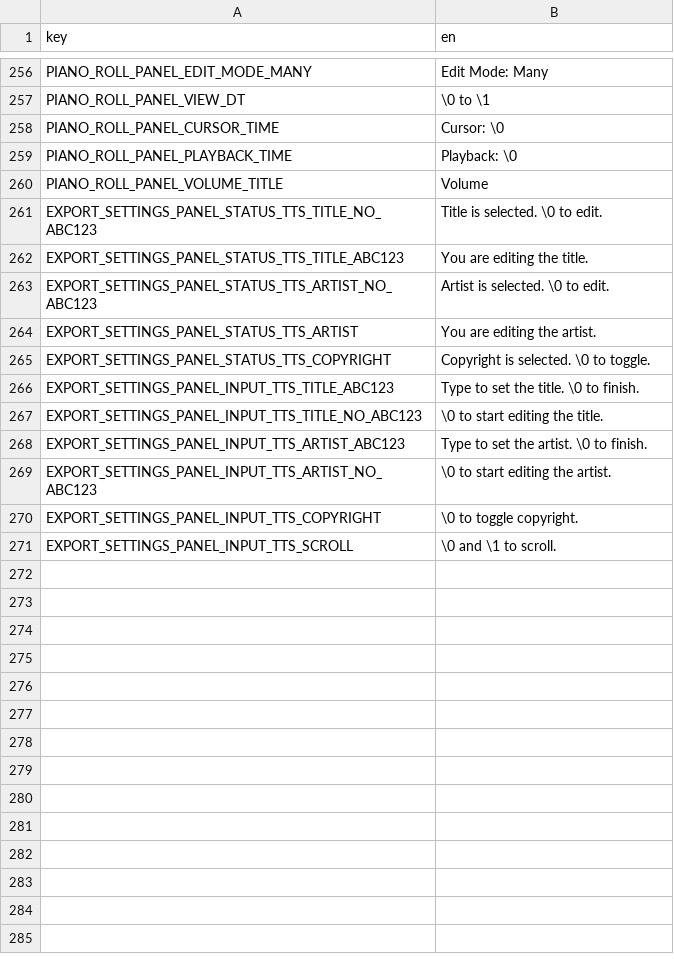
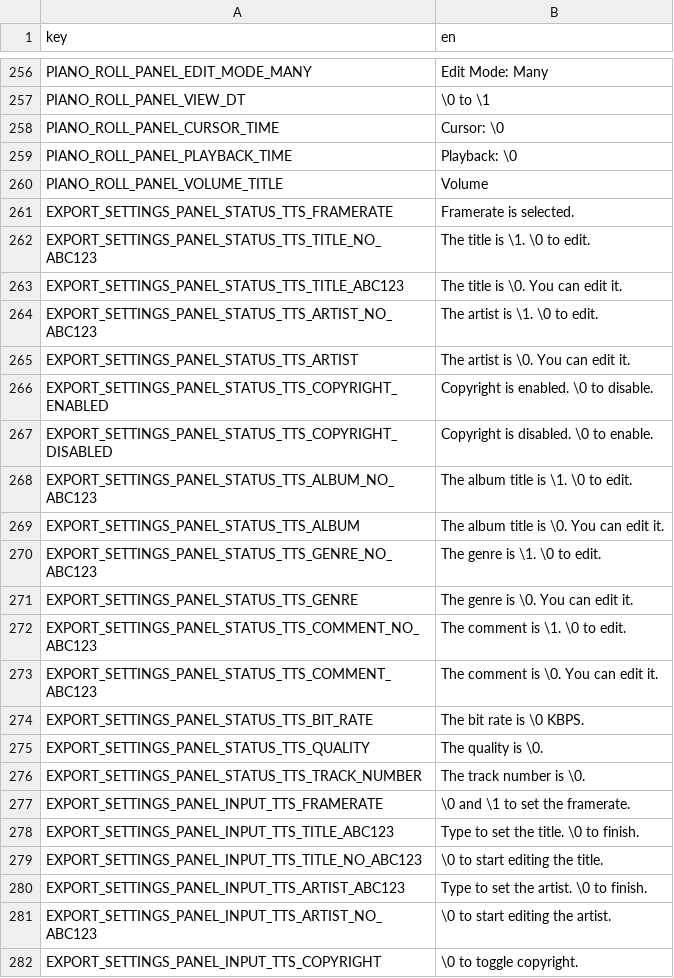
Before and after one commit to subalterngames/cacophony, a CSV file: data/text.csv, drawn as a sheet; only a part is shown, gaps mark what is left out; the shorter side is filled out with more unchanged rows; the diff covers the shown part only.

```diff
--- a/data/text.csv
+++ b/data/text.csv
@@ -260,7 +260,19 @@ PIANO_ROLL_PANEL_PLAYBACK_TIME,Playback: \0
 PIANO_ROLL_PANEL_VOLUME_TITLE,Volume
-EXPORT_SETTINGS_PANEL_STATUS_TTS_TITLE_NO_ABC123,Title is selected. \0 to edit.
-EXPORT_SETTINGS_PANEL_STATUS_TTS_TITLE_ABC123,You are editing the title.
-EXPORT_SETTINGS_PANEL_STATUS_TTS_ARTIST_NO_ABC123,Artist is selected. \0 to edit.
-EXPORT_SETTINGS_PANEL_STATUS_TTS_ARTIST,You are editing the artist.
-EXPORT_SETTINGS_PANEL_STATUS_TTS_COPYRIGHT,Copyright is selected. \0 to toggle.
+EXPORT_SETTINGS_PANEL_STATUS_TTS_FRAMERATE,Framerate is selected.
+EXPORT_SETTINGS_PANEL_STATUS_TTS_TITLE_NO_ABC123,The title is \1. \0 to edit.
+EXPORT_SETTINGS_PANEL_STATUS_TTS_TITLE_ABC123,The title is \0. You can edit it.
+EXPORT_SETTINGS_PANEL_STATUS_TTS_ARTIST_NO_ABC123,The artist is \1. \0 to edit.
+EXPORT_SETTINGS_PANEL_STATUS_TTS_ARTIST,The artist is \0. You can edit it.
+EXPORT_SETTINGS_PANEL_STATUS_TTS_COPYRIGHT_ENABLED,Copyright is enabled. \0 to disable.
+EXPORT_SETTINGS_PANEL_STATUS_TTS_COPYRIGHT_DISABLED,Copyright is disabled. \0 to enable.
+EXPORT_SETTINGS_PANEL_STATUS_TTS_ALBUM_NO_ABC123,The album title is \1. \0 to edit.
+EXPORT_SETTINGS_PANEL_STATUS_TTS_ALBUM,The album title is \0. You can edit it.
+EXPORT_SETTINGS_PANEL_STATUS_TTS_GENRE_NO_ABC123,The genre is \1. \0 to edit.
+EXPORT_SETTINGS_PANEL_STATUS_TTS_GENRE,The genre is \0. You can edit it.
+EXPORT_SETTINGS_PANEL_STATUS_TTS_COMMENT_NO_ABC123,The comment is \1. \0 to edit.
+EXPORT_SETTINGS_PANEL_STATUS_TTS_COMMENT_ABC123,The comment is \0. You can edit it.
+EXPORT_SETTINGS_PANEL_STATUS_TTS_BIT_RATE,The bit rate is \0 KBPS.
+EXPORT_SETTINGS_PANEL_STATUS_TTS_QUALITY,The quality is \0.
+EXPORT_SETTINGS_PANEL_STATUS_TTS_TRACK_NUMBER,The track number is \0.
+EXPORT_SETTINGS_PANEL_INPUT_TTS_FRAMERATE,\0 and \1 to set the framerate.
 EXPORT_SETTINGS_PANEL_INPUT_TTS_TITLE_ABC123,Type to set the title. \0 to finish.
```
Also changed, not shown: 10 added rows elsewhere in this file, 11 other files.
